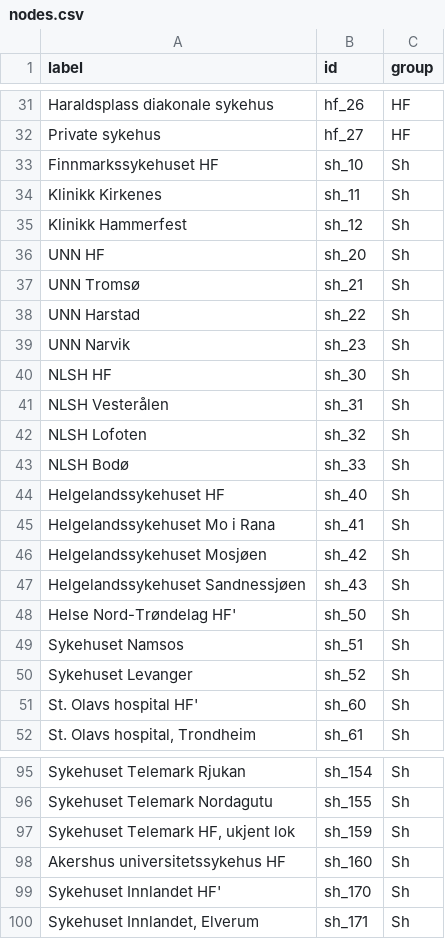
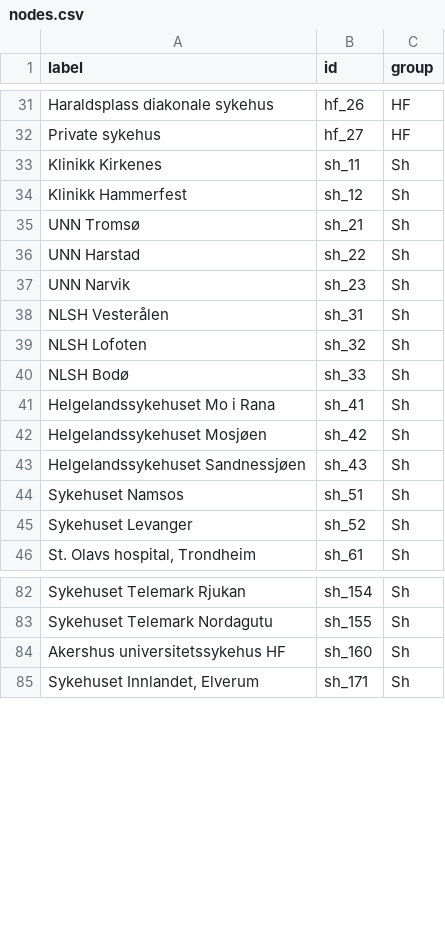
Before and after one commit to arnfinn/qmongr, a CSV file: data-raw/nodes.csv, drawn as a sheet; only a part is shown, gaps mark what is left out; the diff covers the shown part only.

Commit message:
rm HF at hospital level

```diff
--- a/data-raw/nodes.csv
+++ b/data-raw/nodes.csv
@@ -32,6 +32,4 @@ Haraldsplass diakonale sykehus;hf_26;HF
 Private sykehus;hf_27;HF
-Finnmarkssykehuset HF;sh_10;Sh
 Klinikk Kirkenes;sh_11;Sh
 Klinikk Hammerfest;sh_12;Sh
-UNN HF;sh_20;Sh
 UNN Tromsø;sh_21;Sh
@@ -39,3 +37,2 @@ UNN Harstad;sh_22;Sh
 UNN Narvik;sh_23;Sh
-NLSH HF;sh_30;Sh
 NLSH Vesterålen;sh_31;Sh
@@ -43,3 +40,2 @@ NLSH Lofoten;sh_32;Sh
 NLSH Bodø;sh_33;Sh
-Helgelandssykehuset HF;sh_40;Sh
 Helgelandssykehuset Mo i Rana;sh_41;Sh
@@ -47,6 +43,4 @@ Helgelandssykehuset Mosjøen;sh_42;Sh
 Helgelandssykehuset Sandnessjøen;sh_43;Sh
-Helse Nord-Trøndelag HF';sh_50;Sh
 Sykehuset Namsos;sh_51;Sh
 Sykehuset Levanger;sh_52;Sh
-St. Olavs hospital HF';sh_60;Sh
 St. Olavs hospital, Trondheim;sh_61;Sh
@@ -96,5 +83,3 @@ Sykehuset Telemark Rjukan;sh_154;Sh
 Sykehuset Telemark Nordagutu;sh_155;Sh
-Sykehuset Telemark HF, ukjent lok;sh_159;Sh
 Akershus universitetssykehus HF;sh_160;Sh
-Sykehuset Innlandet HF';sh_170;Sh
 Sykehuset Innlandet, Elverum;sh_171;Sh
```
Also changed, not shown: 11 removed rows elsewhere in this file.
